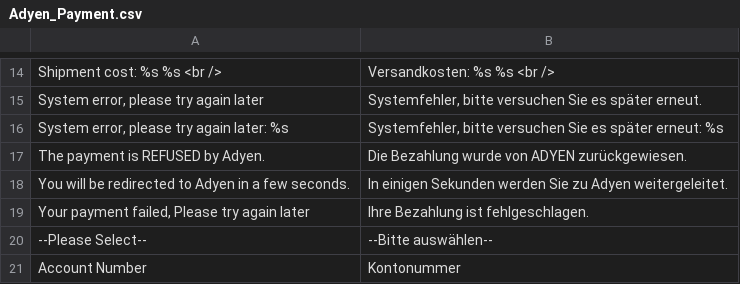
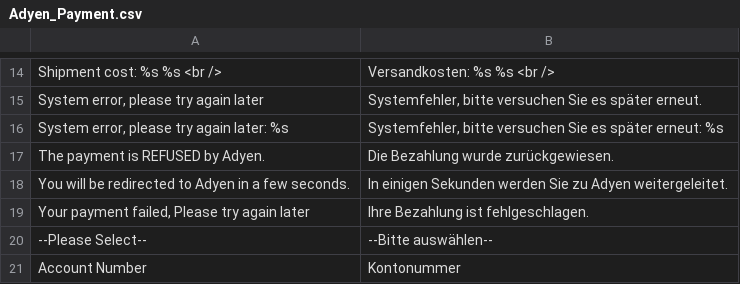
Before and after one commit to wardcapp/adyen-magento, a CSV file: app/locale/de_DE/Adyen_Payment.csv, drawn as a sheet; only a part is shown, gaps mark what is left out.

```diff
--- a/app/locale/de_DE/Adyen_Payment.csv
+++ b/app/locale/de_DE/Adyen_Payment.csv
@@ -16,3 +16,3 @@
 "System error, please try again later: %s", "Systemfehler, bitte versuchen Sie es später erneut: %s"
-"The payment is REFUSED by Adyen.", "Die Bezahlung wurde von ADYEN zurückgewiesen."
+"The payment is REFUSED by Adyen.", "Die Bezahlung wurde zurückgewiesen."
 "You will be redirected to Adyen in a few seconds.", "In einigen Sekunden werden Sie zu Adyen weitergeleitet."
```
Also changed, not shown: app/locale/es_ES/Adyen_Payment.csv, app/locale/fr_FR/Adyen_Payment.csv, 2 other files.
